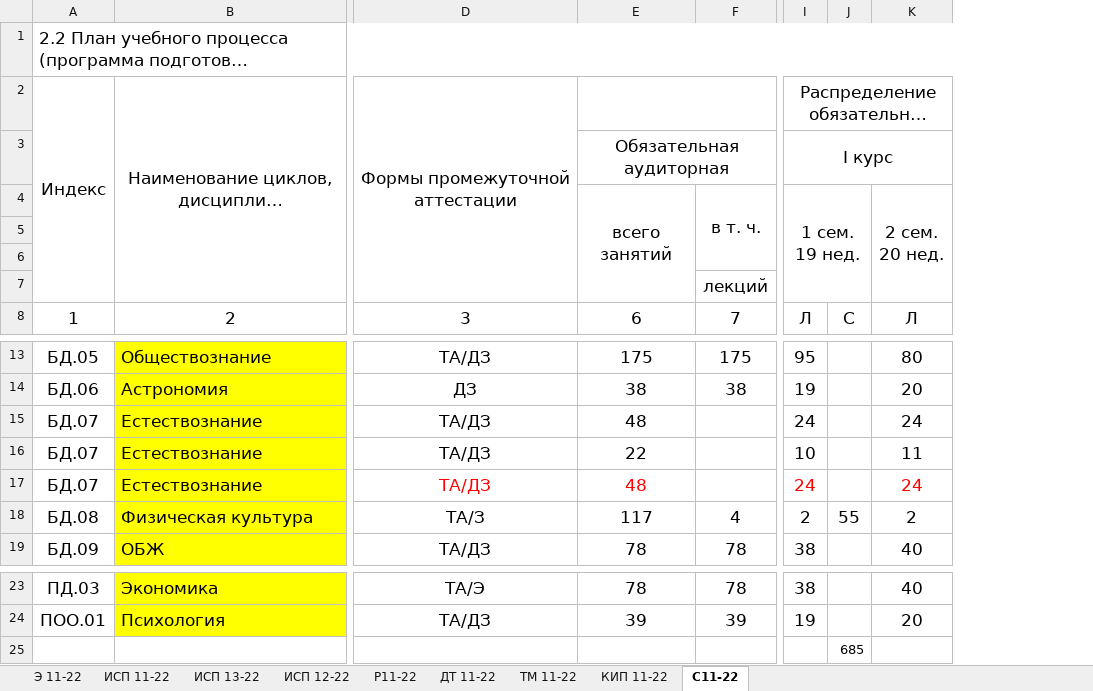
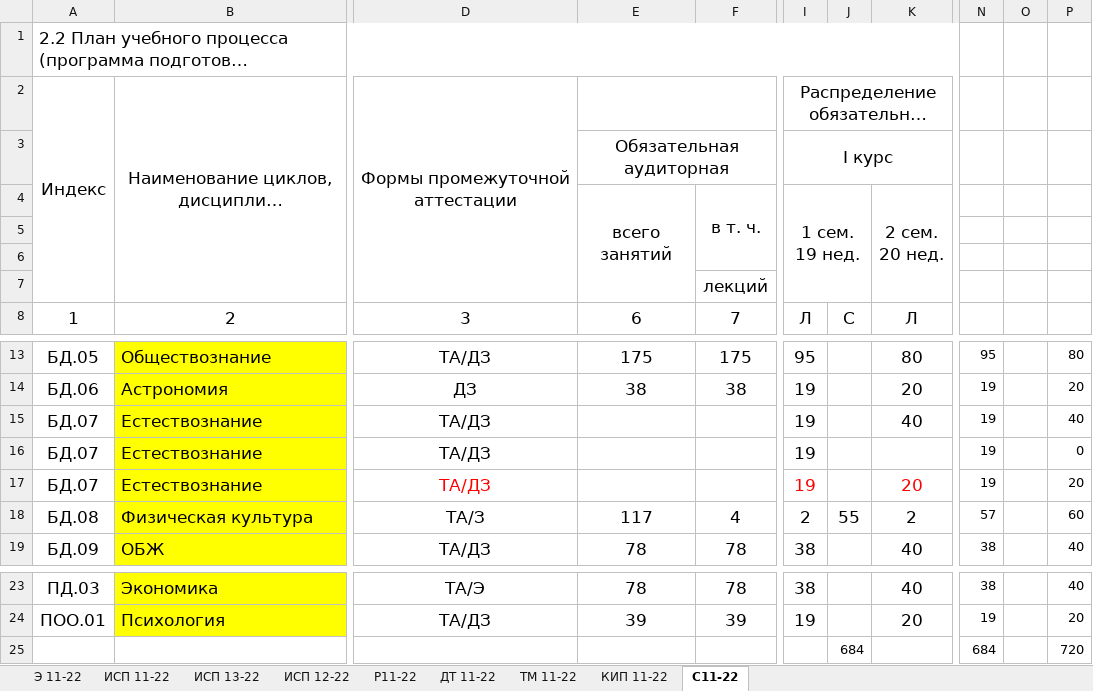
Before and after one commit to Murkyshadow/Diplom-work-timetable-, an Excel workbook: timeTable.xlsx, sheet С11-22, drawn as a sheet; only a part is shown, gaps mark what is left out; long unchanged cells end in …; values as stored, in another font and other column widths than the file's, no borders; conditional formats not drawn; the diff names each change by its address in the sheet, - before the commit and + after, or states it on an @@ line.

```diff
--- a/timeTable.xlsx (sheet С11-22)
+++ b/timeTable.xlsx (sheet С11-22)
+column N, rows 13-19: 95 | 19 | 19 | 19 | 19 | 57 | 38; rows 23-25: 38 | 19 | 684
+column O, empty
+column P, rows 13-19: 80 | 20 | 40 | 0 | 20 | 60 | 40; rows 23-25: 40 | 20 | 720
-E15: 48
+E15: (empty)
-I15: 24
+I15: 19
-K15: 24
+K15: 40
-E16: 22
+E16: (empty)
-I16: 10
+I16: 19
-K16: 11
+K16: (empty)
-E17: 48
+E17: (empty)
-I17: 24
+I17: 19
-K17: 24
+K17: 20
-J25: 685
+J25: 684
```
Also changed, not shown: 1 other file.
